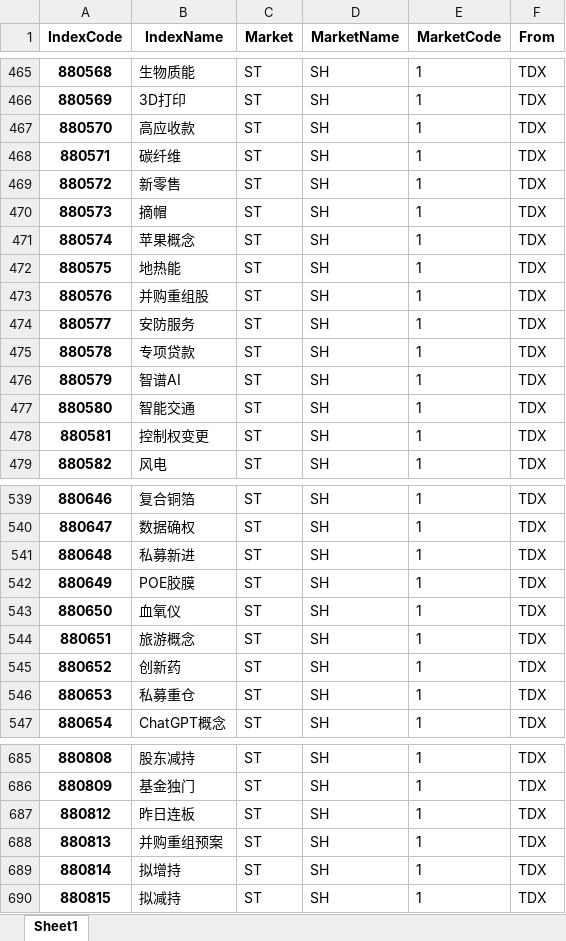
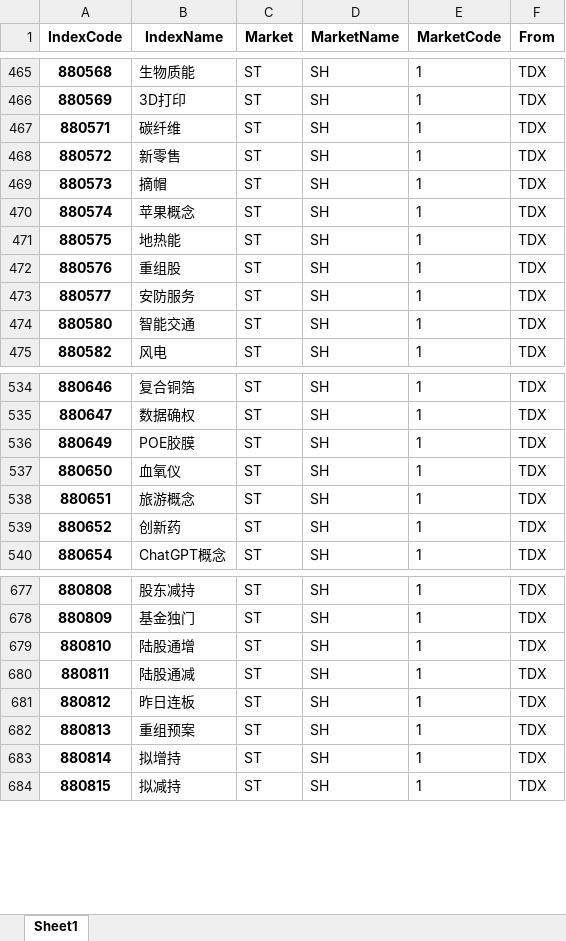
Before and after one commit to u588/app, an Excel workbook: TDXapp/tdxAppData/tdxSHIndexs.xlsx, sheet Sheet1, drawn as a sheet; only a part is shown, gaps mark what is left out; values as stored, in another font and other column widths than the file's, no borders; removed rows and columns are numbered as before the commit, all else as after; the diff covers the shown part only; the diff names each change by its address in the sheet, - before the commit and + after, or states it on an @@ line.

```diff
--- a/TDXapp/tdxAppData/tdxSHIndexs.xlsx (sheet Sheet1)
+++ b/TDXapp/tdxAppData/tdxSHIndexs.xlsx (sheet Sheet1)
-row 467: 880570 | 高应收款 | ST | SH | 1 | TDX
-B472 (IndexName): 并购重组股
+B472 (IndexName): 重组股
-row 475: 880578 | 专项贷款 | ST | SH | 1 | TDX
-row 476: 880579 | 智谱AI | ST | SH | 1 | TDX
-row 478: 880581 | 控制权变更 | ST | SH | 1 | TDX
-row 541: 880648 | 私募新进 | ST | SH | 1 | TDX
-row 546: 880653 | 私募重仓 | ST | SH | 1 | TDX
+row 679: 880810 | 陆股通增 | ST | SH | 1 | TDX
+row 680: 880811 | 陆股通减 | ST | SH | 1 | TDX
-B682 (IndexName): 并购重组预案
+B682 (IndexName): 重组预案
```
Also changed, not shown: 2 removed rows and 3 edited cells elsewhere in this sheet, TDXapp/tdxAppData/indexM.xlsx, TDXapp/tdxAppData/indexMO.xlsx, 20 other files.
